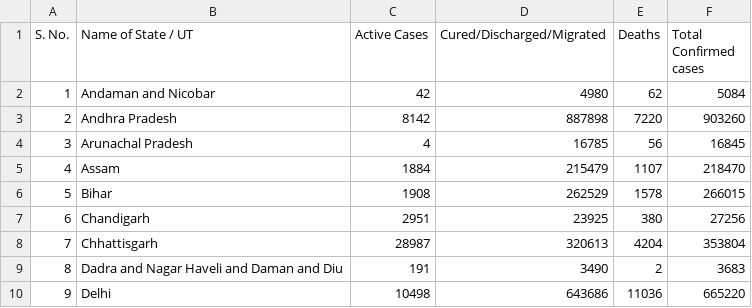
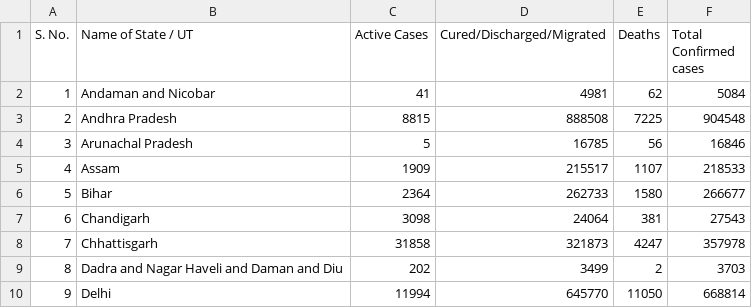
Before and after one commit to shivanshsinghal107/COVID-19-India-Dataset, a CSV file: covid_india.csv, drawn as a sheet; only a part is shown; the diff covers the shown part only.

Commit message:
Updated India's covid-19 data

```diff
--- a/covid_india.csv
+++ b/covid_india.csv
@@ -1,10 +1,10 @@
 S. No.,Name of State / UT,Active Cases,Cured/Discharged/Migrated,Deaths,Total Confirmed cases
-1,Andaman and Nicobar,42,4980,62,5084
-2,Andhra Pradesh,8142,887898,7220,903260
-3,Arunachal Pradesh,4,16785,56,16845
-4,Assam,1884,215479,1107,218470
-5,Bihar,1908,262529,1578,266015
-6,Chandigarh,2951,23925,380,27256
-7,Chhattisgarh,28987,320613,4204,353804
-8,Dadra and Nagar Haveli and Daman and Diu,191,3490,2,3683
-9,Delhi,10498,643686,11036,665220
+1,Andaman and Nicobar,41,4981,62,5084
+2,Andhra Pradesh,8815,888508,7225,904548
+3,Arunachal Pradesh,5,16785,56,16846
+4,Assam,1909,215517,1107,218533
+5,Bihar,2364,262733,1580,266677
+6,Chandigarh,3098,24064,381,27543
+7,Chhattisgarh,31858,321873,4247,357978
+8,Dadra and Nagar Haveli and Daman and Diu,202,3499,2,3703
+9,Delhi,11994,645770,11050,668814
```
Also changed, not shown: 96 edited cells elsewhere in this file.
